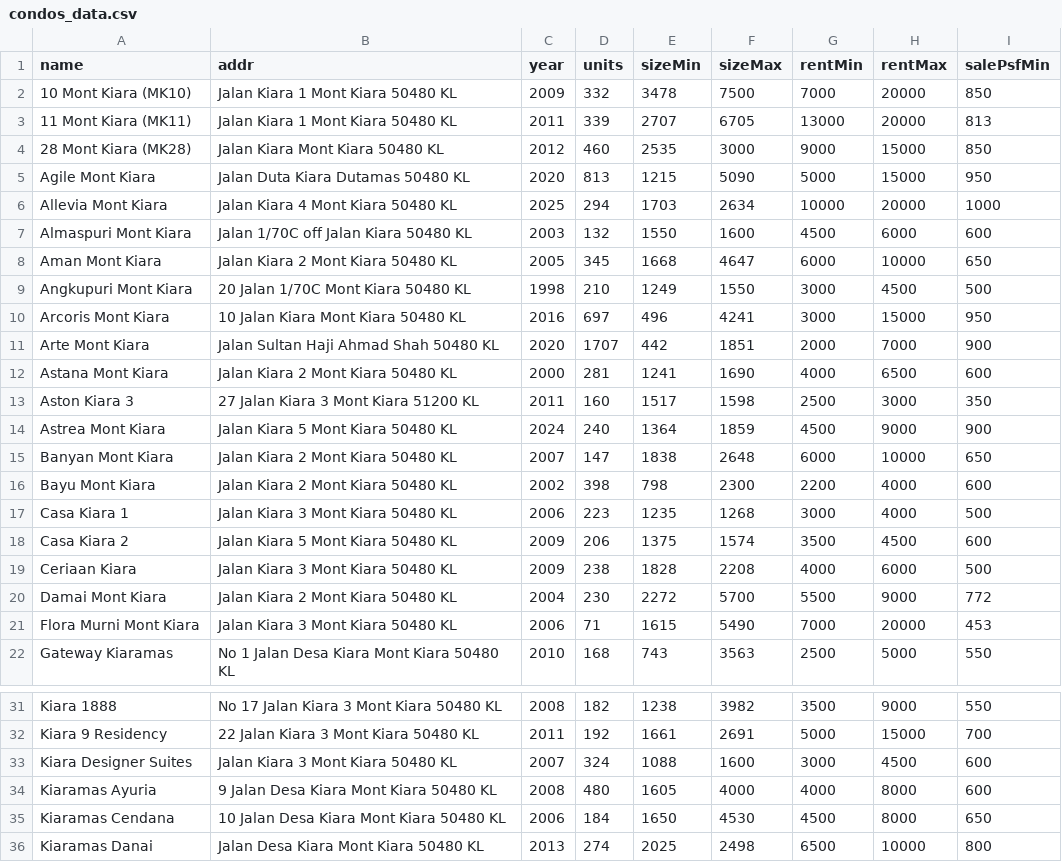
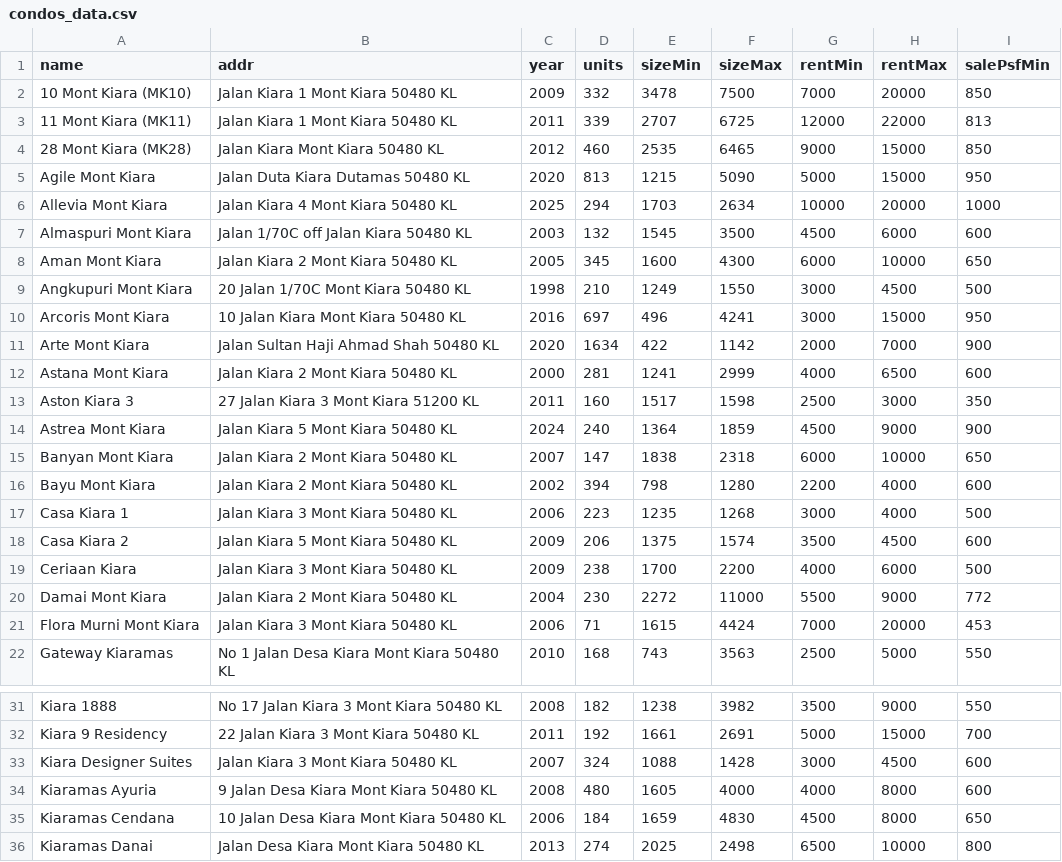
Before and after one commit to takemoritoshihiko-png/mont-kiara-dashboard, a CSV file: condos_data.csv, drawn as a sheet; only a part is shown, gaps mark what is left out; the diff names each change by its address in the sheet, - before the commit and + after, or states it on an @@ line.

```diff
--- a/condos_data.csv
+++ b/condos_data.csv
-F3 (sizeMax): 6705
+F3 (sizeMax): 6725
-G3 (rentMin): 13000
+G3 (rentMin): 12000
-H3 (rentMax): 20000
+H3 (rentMax): 22000
-F4 (sizeMax): 3000
+F4 (sizeMax): 6465
-E7 (sizeMin): 1550
+E7 (sizeMin): 1545
-F7 (sizeMax): 1600
+F7 (sizeMax): 3500
-E8 (sizeMin): 1668
+E8 (sizeMin): 1600
-F8 (sizeMax): 4647
+F8 (sizeMax): 4300
-D11 (units): 1707
+D11 (units): 1634
-E11 (sizeMin): 442
+E11 (sizeMin): 422
-F11 (sizeMax): 1851
+F11 (sizeMax): 1142
-F12 (sizeMax): 1690
+F12 (sizeMax): 2999
-F15 (sizeMax): 2648
+F15 (sizeMax): 2318
-D16 (units): 398
+D16 (units): 394
-F16 (sizeMax): 2300
+F16 (sizeMax): 1280
-E19 (sizeMin): 1828
+E19 (sizeMin): 1700
-F19 (sizeMax): 2208
+F19 (sizeMax): 2200
-F20 (sizeMax): 5700
+F20 (sizeMax): 11000
-F21 (sizeMax): 5490
+F21 (sizeMax): 4424
-F33 (sizeMax): 1600
+F33 (sizeMax): 1428
-E35 (sizeMin): 1650
+E35 (sizeMin): 1659
-F35 (sizeMax): 4530
+F35 (sizeMax): 4830
```
